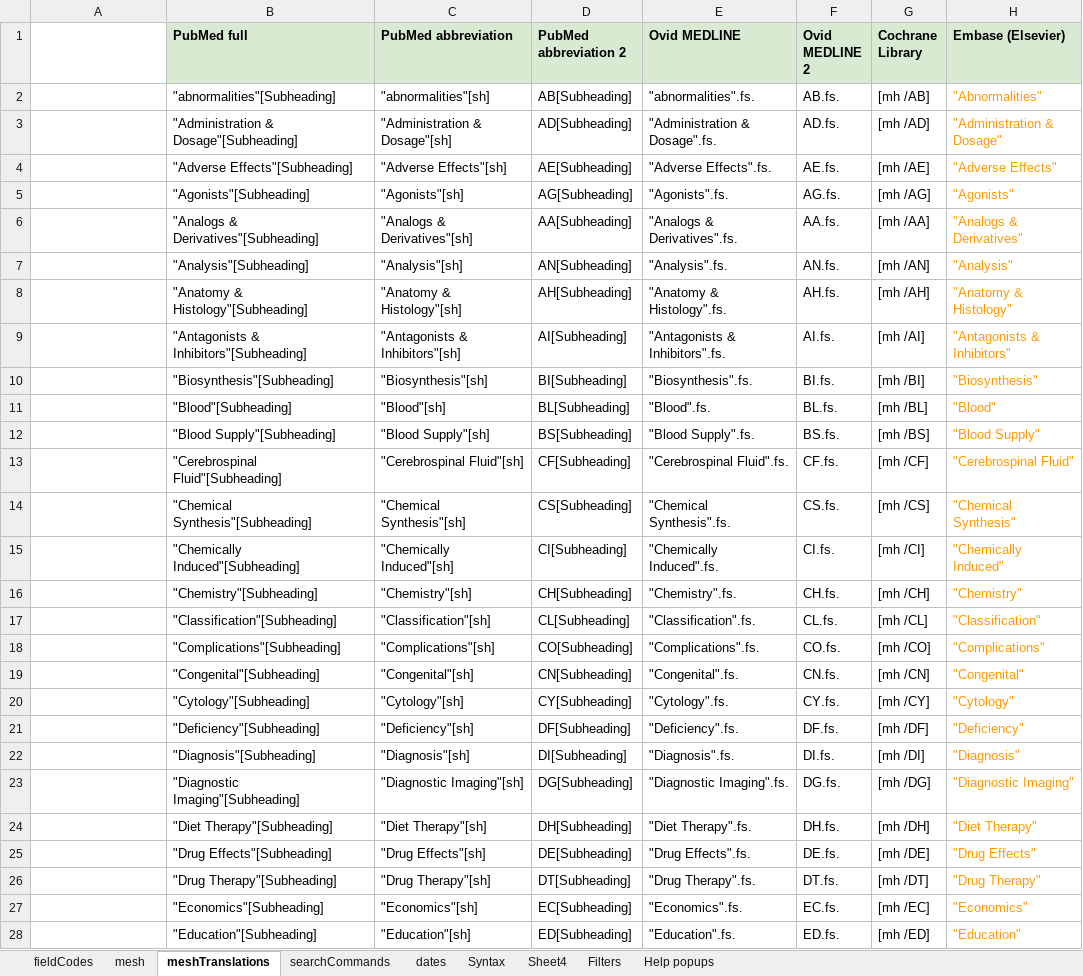
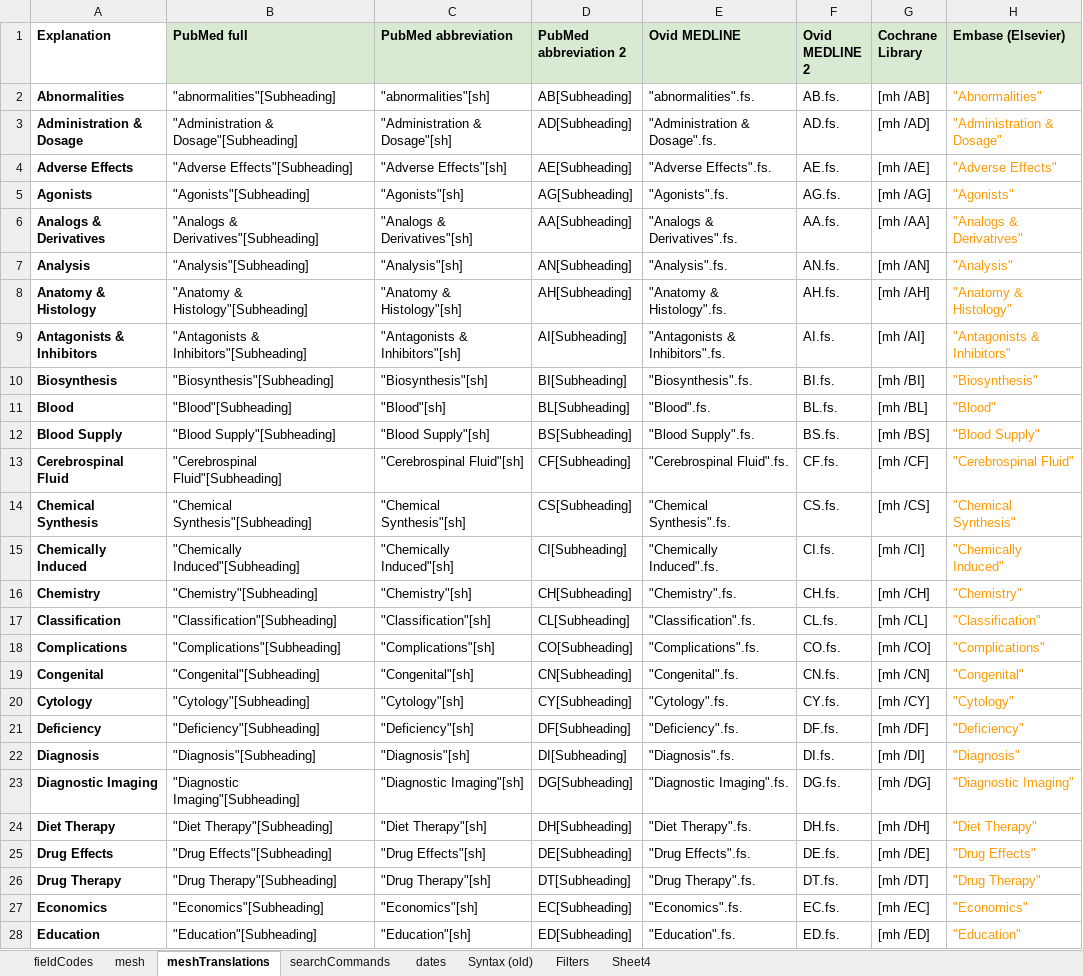
Before and after one commit to IEBH/sra-polyglot, an Excel workbook: data/v4.xlsx, sheet meshTranslations, drawn as a sheet; only a part is shown; values as stored, in another font and other column widths than the file's, no borders; charts and pictures and conditional formats not drawn; the diff covers the shown part only; the diff names each change by its address in the sheet, - before the commit and + after, or states it on an @@ line.

Commit message:
test: Updated test to include meshTranslations

```diff
--- a/data/v4.xlsx (sheet meshTranslations)
+++ b/data/v4.xlsx (sheet meshTranslations)
-sheet tab: Syntax
+sheet tab: Syntax (old)
-sheet tab: Help popups
@@ sheet tab order changed: fieldCodes | mesh | meshTranslations | searchCommands | dates | Syntax (old) | Filters | Sheet4 @@
-A1: (empty)
+A1: Explanation
-A2 (Explanation): (empty)
+A2 (Explanation): Abnormalities
-A3 (Explanation): (empty)
+A3 (Explanation): Administration & Dosage
-A4 (Explanation): (empty)
+A4 (Explanation): Adverse Effects
-A5 (Explanation): (empty)
+A5 (Explanation): Agonists
-A6 (Explanation): (empty)
+A6 (Explanation): Analogs & Derivatives
-A7 (Explanation): (empty)
+A7 (Explanation): Analysis
-A8 (Explanation): (empty)
+A8 (Explanation): Anatomy & Histology
-A9 (Explanation): (empty)
+A9 (Explanation): Antagonists & Inhibitors
-A10 (Explanation): (empty)
+A10 (Explanation): Biosynthesis
-A11 (Explanation): (empty)
+A11 (Explanation): Blood
-A12 (Explanation): (empty)
+A12 (Explanation): Blood Supply
-A13 (Explanation): (empty)
+A13 (Explanation): Cerebrospinal Fluid
-A14 (Explanation): (empty)
+A14 (Explanation): Chemical Synthesis
-A15 (Explanation): (empty)
+A15 (Explanation): Chemically Induced
-A16 (Explanation): (empty)
+A16 (Explanation): Chemistry
-A17 (Explanation): (empty)
+A17 (Explanation): Classification
-A18 (Explanation): (empty)
+A18 (Explanation): Complications
-A19 (Explanation): (empty)
+A19 (Explanation): Congenital
-A20 (Explanation): (empty)
+A20 (Explanation): Cytology
-A21 (Explanation): (empty)
+A21 (Explanation): Deficiency
-A22 (Explanation): (empty)
+A22 (Explanation): Diagnosis
-A23 (Explanation): (empty)
+A23 (Explanation): Diagnostic Imaging
-A24 (Explanation): (empty)
+A24 (Explanation): Diet Therapy
-A25 (Explanation): (empty)
+A25 (Explanation): Drug Effects
-A26 (Explanation): (empty)
+A26 (Explanation): Drug Therapy
-A27 (Explanation): (empty)
+A27 (Explanation): Economics
-A28 (Explanation): (empty)
+A28 (Explanation): Education
```
Also changed, not shown: 52 edited cells elsewhere in this sheet, charts or pictures, 1 other file.
